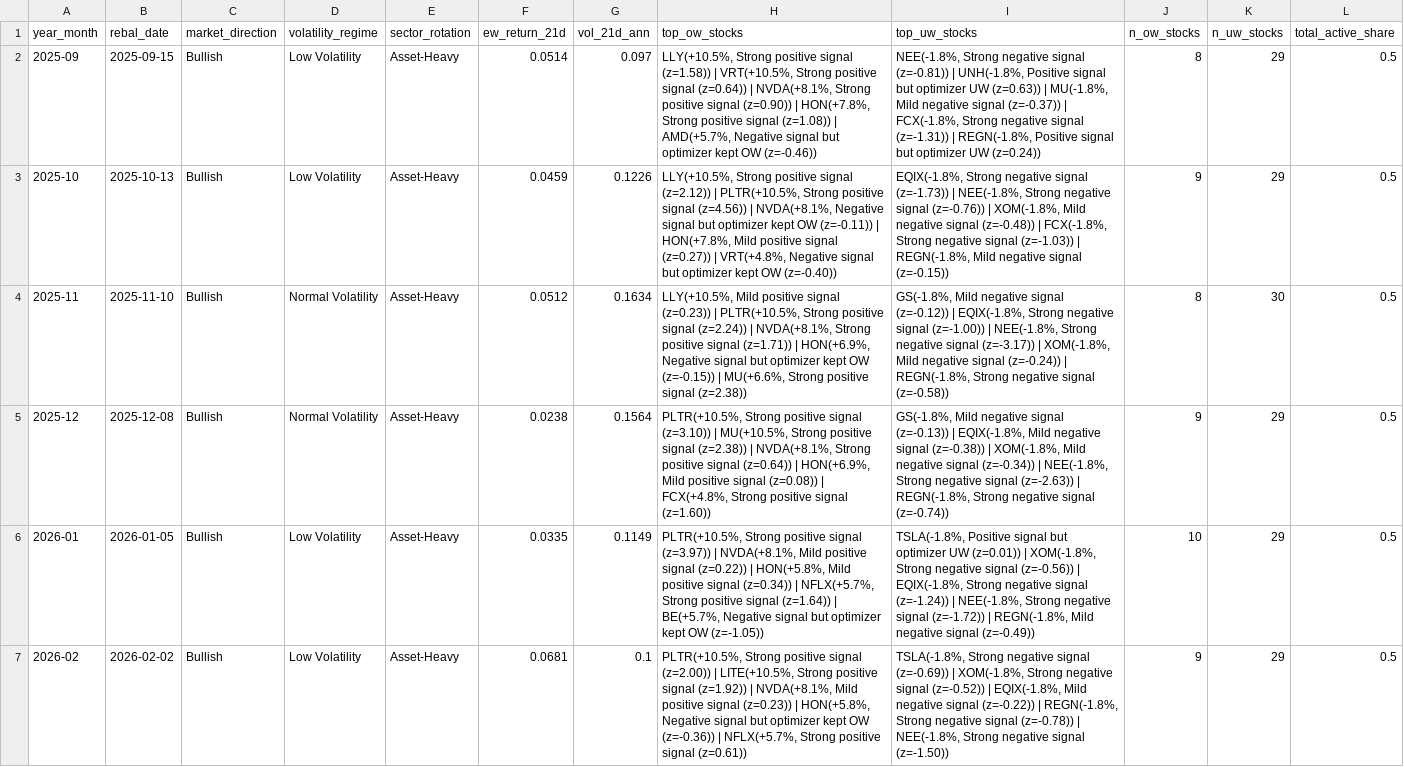
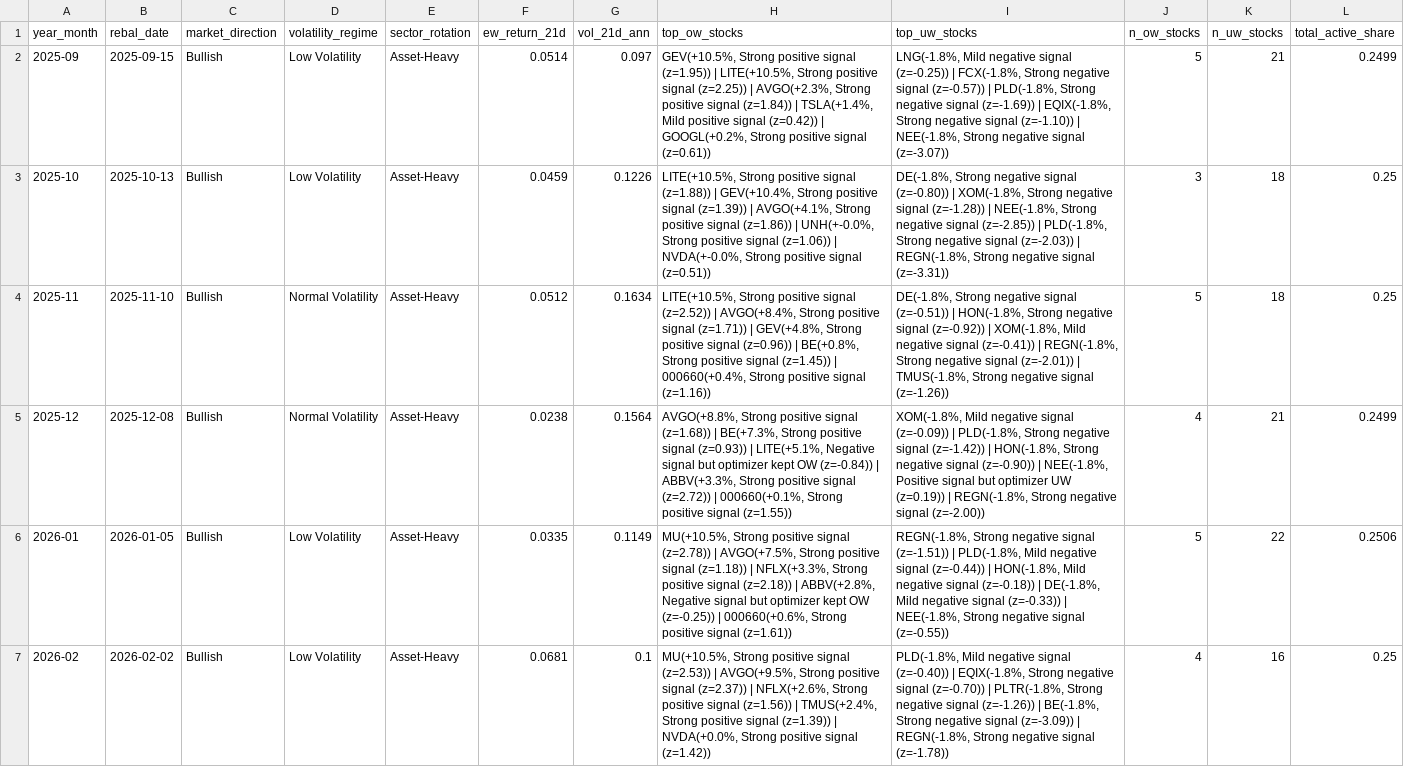
Before and after one commit to dnflsfud/ai-signal-portfolio, a CSV file: outputs/csv/monthly_regime.csv, drawn as a sheet; only a part is shown; the diff covers the shown part only; the diff names each change by its address in the sheet, - before the commit and + after, or states it on an @@ line.

```diff
--- a/outputs/csv/monthly_regime.csv
+++ b/outputs/csv/monthly_regime.csv
-H2 (top_ow_stocks): LLY(+10.5%, Strong positive signal (z=1.58)) | VRT(+10.5%, Strong positive signal (z=0.64)) | NVDA(+8.1%, Strong positive signal (z=0.90)) | HON(+7.8%, Strong positive signal (z=1.08)) | AMD(+5.7%, Negative signal but optimizer kept OW (z=-0.46))
+H2 (top_ow_stocks): GEV(+10.5%, Strong positive signal (z=1.95)) | LITE(+10.5%, Strong positive signal (z=2.25)) | AVGO(+2.3%, Strong positive signal (z=1.84)) | TSLA(+1.4%, Mild positive signal (z=0.42)) | GOOGL(+0.2%, Strong positive signal (z=0.61))
-I2 (top_uw_stocks): NEE(-1.8%, Strong negative signal (z=-0.81)) | UNH(-1.8%, Positive signal but optimizer UW (z=0.63)) | MU(-1.8%, Mild negative signal (z=-0.37)) | FCX(-1.8%, Strong negative signal (z=-1.31)) | REGN(-1.8%, Positive signal but optimizer UW (z=0.24))
+I2 (top_uw_stocks): LNG(-1.8%, Mild negative signal (z=-0.25)) | FCX(-1.8%, Strong negative signal (z=-0.57)) | PLD(-1.8%, Strong negative signal (z=-1.69)) | EQIX(-1.8%, Strong negative signal (z=-1.10)) | NEE(-1.8%, Strong negative signal (z=-3.07))
-J2 (n_ow_stocks): 8
+J2 (n_ow_stocks): 5
-K2 (n_uw_stocks): 29
+K2 (n_uw_stocks): 21
-L2 (total_active_share): 0.5
+L2 (total_active_share): 0.2499
-H3 (top_ow_stocks): LLY(+10.5%, Strong positive signal (z=2.12)) | PLTR(+10.5%, Strong positive signal (z=4.56)) | NVDA(+8.1%, Negative signal but optimizer kept OW (z=-0.11)) | HON(+7.8%, Mild positive signal (z=0.27)) | VRT(+4.8%, Negative signal but optimizer kept OW (z=-0.40))
+H3 (top_ow_stocks): LITE(+10.5%, Strong positive signal (z=1.88)) | GEV(+10.4%, Strong positive signal (z=1.39)) | AVGO(+4.1%, Strong positive signal (z=1.86)) | UNH(+-0.0%, Strong positive signal (z=1.06)) | NVDA(+-0.0%, Strong positive signal (z=0.51))
-I3 (top_uw_stocks): EQIX(-1.8%, Strong negative signal (z=-1.73)) | NEE(-1.8%, Strong negative signal (z=-0.76)) | XOM(-1.8%, Mild negative signal (z=-0.48)) | FCX(-1.8%, Strong negative signal (z=-1.03)) | REGN(-1.8%, Mild negative signal (z=-0.15))
+I3 (top_uw_stocks): DE(-1.8%, Strong negative signal (z=-0.80)) | XOM(-1.8%, Strong negative signal (z=-1.28)) | NEE(-1.8%, Strong negative signal (z=-2.85)) | PLD(-1.8%, Strong negative signal (z=-2.03)) | REGN(-1.8%, Strong negative signal (z=-3.31))
-J3 (n_ow_stocks): 9
+J3 (n_ow_stocks): 3
-K3 (n_uw_stocks): 29
+K3 (n_uw_stocks): 18
-L3:L4 (total_active_share): 0.5
+L3:L4 (total_active_share): 0.25
-H4 (top_ow_stocks): LLY(+10.5%, Mild positive signal (z=0.23)) | PLTR(+10.5%, Strong positive signal (z=2.24)) | NVDA(+8.1%, Strong positive signal (z=1.71)) | HON(+6.9%, Negative signal but optimizer kept OW (z=-0.15)) | MU(+6.6%, Strong positive signal (z=2.38))
+H4 (top_ow_stocks): LITE(+10.5%, Strong positive signal (z=2.52)) | AVGO(+8.4%, Strong positive signal (z=1.71)) | GEV(+4.8%, Strong positive signal (z=0.96)) | BE(+0.8%, Strong positive signal (z=1.45)) | 000660(+0.4%, Strong positive signal (z=1.16))
-I4 (top_uw_stocks): GS(-1.8%, Mild negative signal (z=-0.12)) | EQIX(-1.8%, Strong negative signal (z=-1.00)) | NEE(-1.8%, Strong negative signal (z=-3.17)) | XOM(-1.8%, Mild negative signal (z=-0.24)) | REGN(-1.8%, Strong negative signal (z=-0.58))
+I4 (top_uw_stocks): DE(-1.8%, Strong negative signal (z=-0.51)) | HON(-1.8%, Strong negative signal (z=-0.92)) | XOM(-1.8%, Mild negative signal (z=-0.41)) | REGN(-1.8%, Strong negative signal (z=-2.01)) | TMUS(-1.8%, Strong negative signal (z=-1.26))
-J4 (n_ow_stocks): 8
+J4 (n_ow_stocks): 5
-K4 (n_uw_stocks): 30
+K4 (n_uw_stocks): 18
-H5 (top_ow_stocks): PLTR(+10.5%, Strong positive signal (z=3.10)) | MU(+10.5%, Strong positive signal (z=2.38)) | NVDA(+8.1%, Strong positive signal (z=0.64)) | HON(+6.9%, Mild positive signal (z=0.08)) | FCX(+4.8%, Strong positive signal (z=1.60))
+H5 (top_ow_stocks): AVGO(+8.8%, Strong positive signal (z=1.68)) | BE(+7.3%, Strong positive signal (z=0.93)) | LITE(+5.1%, Negative signal but optimizer kept OW (z=-0.84)) | ABBV(+3.3%, Strong positive signal (z=2.72)) | 000660(+0.1%, Strong positive signal (z=1.55))
-I5 (top_uw_stocks): GS(-1.8%, Mild negative signal (z=-0.13)) | EQIX(-1.8%, Mild negative signal (z=-0.38)) | XOM(-1.8%, Mild negative signal (z=-0.34)) | NEE(-1.8%, Strong negative signal (z=-2.63)) | REGN(-1.8%, Strong negative signal (z=-0.74))
+I5 (top_uw_stocks): XOM(-1.8%, Mild negative signal (z=-0.09)) | PLD(-1.8%, Strong negative signal (z=-1.42)) | HON(-1.8%, Strong negative signal (z=-0.90)) | NEE(-1.8%, Positive signal but optimizer UW (z=0.19)) | REGN(-1.8%, Strong negative signal (z=-2.00))
-J5 (n_ow_stocks): 9
+J5 (n_ow_stocks): 4
-K5 (n_uw_stocks): 29
+K5 (n_uw_stocks): 21
-L5 (total_active_share): 0.5
+L5 (total_active_share): 0.2499
-H6 (top_ow_stocks): PLTR(+10.5%, Strong positive signal (z=3.97)) | NVDA(+8.1%, Mild positive signal (z=0.22)) | HON(+5.8%, Mild positive signal (z=0.34)) | NFLX(+5.7%, Strong positive signal (z=1.64)) | BE(+5.7%, Negative signal but optimizer kept OW (z=-1.05))
+H6 (top_ow_stocks): MU(+10.5%, Strong positive signal (z=2.78)) | AVGO(+7.5%, Strong positive signal (z=1.18)) | NFLX(+3.3%, Strong positive signal (z=2.18)) | ABBV(+2.8%, Negative signal but optimizer kept OW (z=-0.25)) | 000660(+0.6%, Strong positive signal (z=1.61))
-I6 (top_uw_stocks): TSLA(-1.8%, Positive signal but optimizer UW (z=0.01)) | XOM(-1.8%, Strong negative signal (z=-0.56)) | EQIX(-1.8%, Strong negative signal (z=-1.24)) | NEE(-1.8%, Strong negative signal (z=-1.72)) | REGN(-1.8%, Mild negative signal (z=-0.49))
+I6 (top_uw_stocks): REGN(-1.8%, Strong negative signal (z=-1.51)) | PLD(-1.8%, Mild negative signal (z=-0.44)) | HON(-1.8%, Mild negative signal (z=-0.18)) | DE(-1.8%, Mild negative signal (z=-0.33)) | NEE(-1.8%, Strong negative signal (z=-0.55))
-J6 (n_ow_stocks): 10
+J6 (n_ow_stocks): 5
-K6 (n_uw_stocks): 29
+K6 (n_uw_stocks): 22
-L6 (total_active_share): 0.5
+L6 (total_active_share): 0.2506
-H7 (top_ow_stocks): PLTR(+10.5%, Strong positive signal (z=2.00)) | LITE(+10.5%, Strong positive signal (z=1.92)) | NVDA(+8.1%, Mild positive signal (z=0.23)) | HON(+5.8%, Negative signal but optimizer kept OW (z=-0.36)) | NFLX(+5.7%, Strong positive signal (z=0.61))
+H7 (top_ow_stocks): MU(+10.5%, Strong positive signal (z=2.53)) | AVGO(+9.5%, Strong positive signal (z=2.37)) | NFLX(+2.6%, Strong positive signal (z=1.56)) | TMUS(+2.4%, Strong positive signal (z=1.39)) | NVDA(+0.0%, Strong positive signal (z=1.42))
-I7 (top_uw_stocks): TSLA(-1.8%, Strong negative signal (z=-0.69)) | XOM(-1.8%, Strong negative signal (z=-0.52)) | EQIX(-1.8%, Mild negative signal (z=-0.22)) | REGN(-1.8%, Strong negative signal (z=-0.78)) | NEE(-1.8%, Strong negative signal (z=-1.50))
+I7 (top_uw_stocks): PLD(-1.8%, Mild negative signal (z=-0.40)) | EQIX(-1.8%, Strong negative signal (z=-0.70)) | PLTR(-1.8%, Strong negative signal (z=-1.26)) | BE(-1.8%, Strong negative signal (z=-3.09)) | REGN(-1.8%, Strong negative signal (z=-1.78))
-J7 (n_ow_stocks): 9
+J7 (n_ow_stocks): 4
-K7 (n_uw_stocks): 29
+K7 (n_uw_stocks): 16
-L7 (total_active_share): 0.5
+L7 (total_active_share): 0.25
```
Also changed, not shown: 5 edited cells elsewhere in this file, outputs/csv/daily_performance.csv, outputs/csv/feature_importance.csv, 8 other files.
